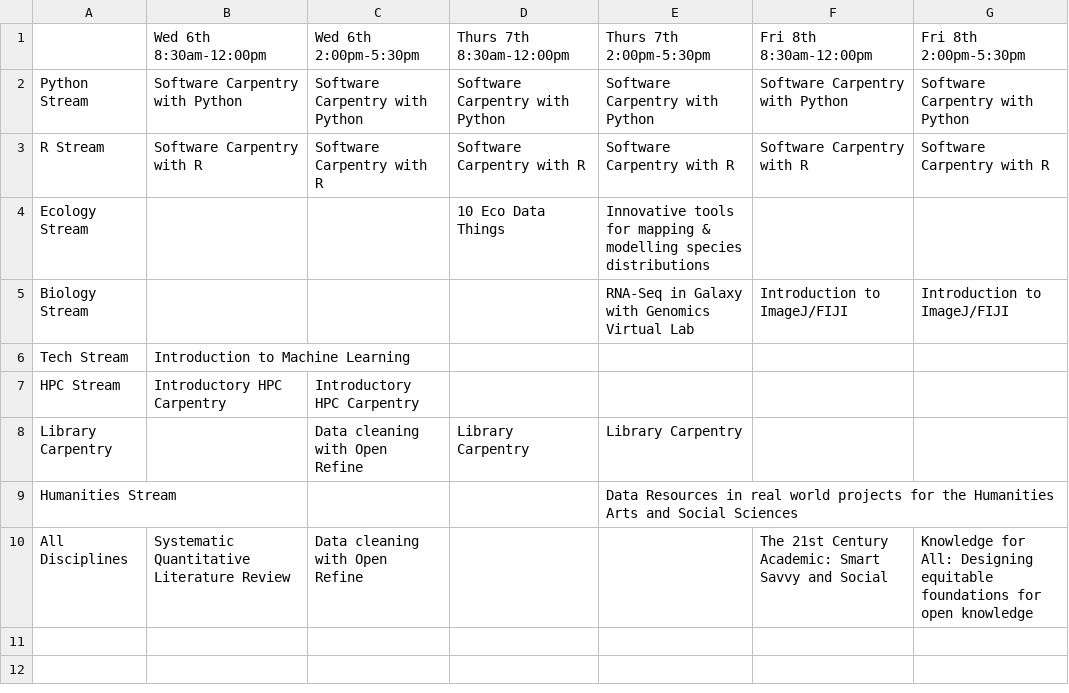
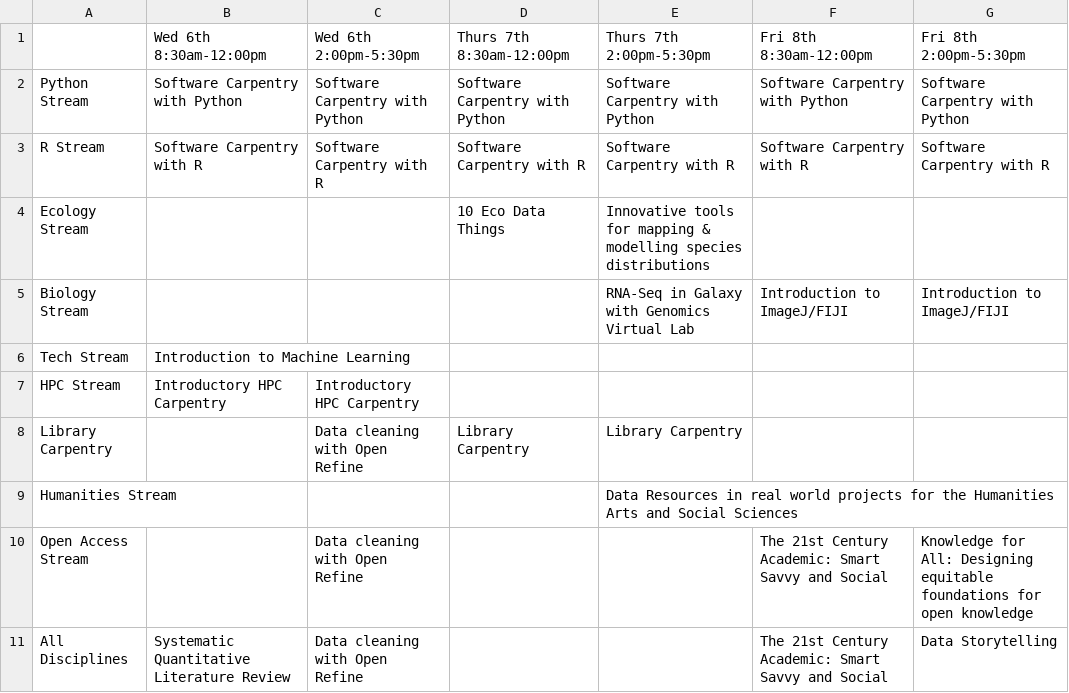
Before and after one commit to resbaz/resbaz2018, a CSV file: brisbane/community_day_schedule.csv, drawn as a sheet.

Commit message:
added open stream

```diff
--- a/brisbane/community_day_schedule.csv
+++ b/brisbane/community_day_schedule.csv
@@ -9,2 +9,3 @@ Library Carpentry,,Data cleaning with Open Refine,Library Carpentry,Library Carp
 Humanities Stream,,,,Data Resources in real world projects for the Humanities Arts and Social Sciences,,
-All Disciplines,Systematic Quantitative Literature Review,Data cleaning with Open Refine,,,The 21st Century Academic: Smart Savvy and Social,Knowledge for All: Designing equitable foundations for open knowledge
+Open Access Stream,,Data cleaning with Open Refine,,,The 21st Century Academic: Smart Savvy and Social,Knowledge for All: Designing equitable foundations for open knowledge
+All Disciplines,Systematic Quantitative Literature Review,Data cleaning with Open Refine,,,The 21st Century Academic: Smart Savvy and Social,Data Storytelling
```
